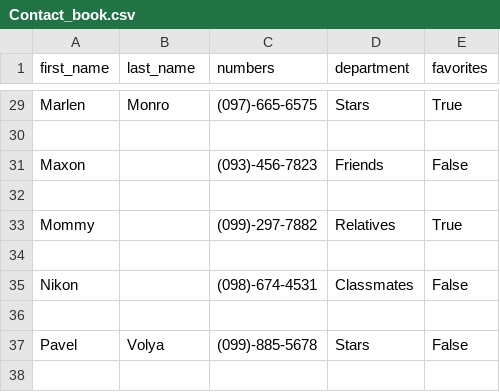
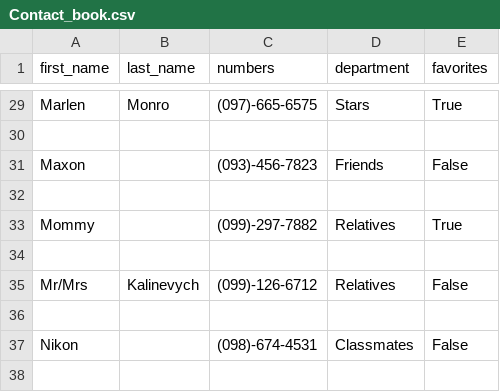
Before and after one commit to Kalinka5/Contact_book, a CSV file: Contact_book.csv, drawn as a sheet; only a part is shown, gaps mark what is left out; the shorter side is filled out with more unchanged rows.

Commit message:
Renamed Exceptions
Add new condition if add contact with only last name, create contact
with first name "Mr/Mrs" + last name. And if last name less than 1 or
more than 10 return NameException.

```diff
--- a/Contact_book.csv
+++ b/Contact_book.csv
@@ -34,2 +34,4 @@ Mommy,,(099)-297-7882,Relatives,True
 
+Mr/Mrs,Kalinevych,(099)-126-6712,Relatives,False
+
 Nikon,,(098)-674-4531,Classmates,False
```
Also changed, not shown: 8 other files.
